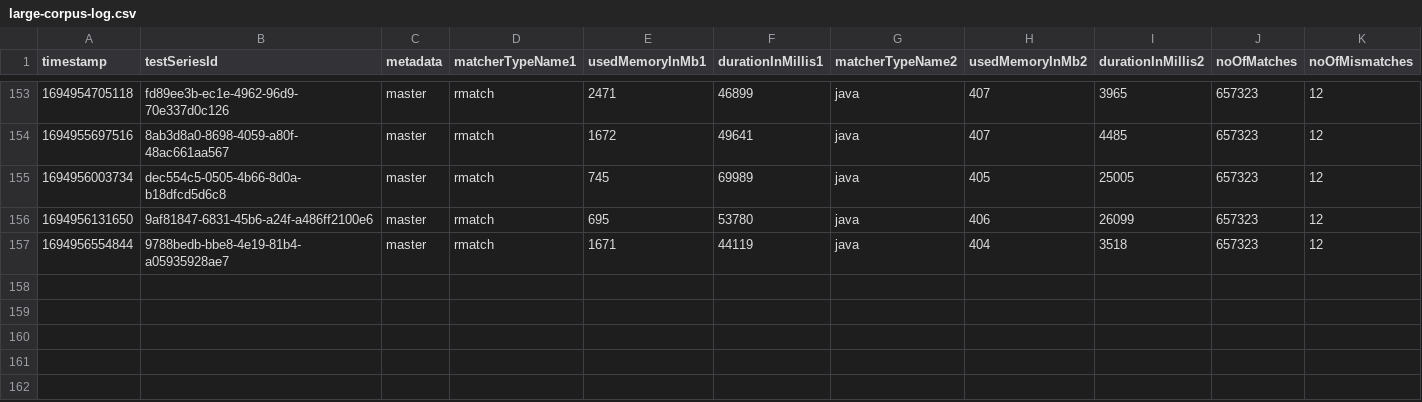
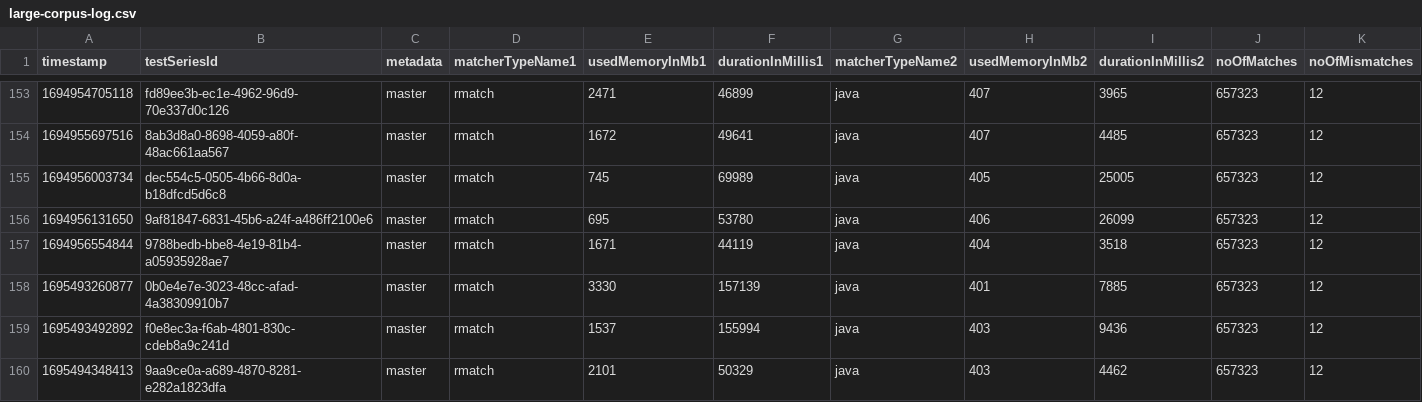
Before and after one commit to la3lma/rmatch, a CSV file: rmatch-tester/logs/large-corpus-log.csv, drawn as a sheet; only a part is shown, gaps mark what is left out; rows hold the shown columns only; the diff names each change by its address in the sheet, - before the commit and + after, or states it on an @@ line.

```diff
--- a/rmatch-tester/logs/large-corpus-log.csv
+++ b/rmatch-tester/logs/large-corpus-log.csv
+row 158: 1695493260877 | 0b0e4e7e-3023-48cc-afad-4a38309910b7 | master | rmatch | 3330 | 157139 | java | 401 | 7885 | 657323 | 12
+row 159: 1695493492892 | f0e8ec3a-f6ab-4801-830c-cdeb8a9c241d | master | rmatch | 1537 | 155994 | java | 403 | 9436 | 657323 | 12
+row 160: 1695494348413 | 9aa9ce0a-a689-4870-8281-e282a1823dfa | master | rmatch | 2101 | 50329 | java | 403 | 4462 | 657323 | 12
```
Also changed, not shown: rmatch-tester/measurements/testWutheringHeightsCorpusWithSomeRegexps.csv, rmatch-tester/measurements/testWutheringHeightsCorpusWithVeryFewRegexps.csv, 4 other files.
